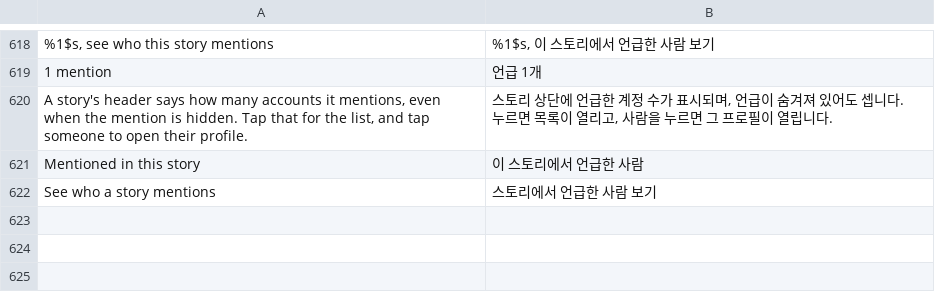
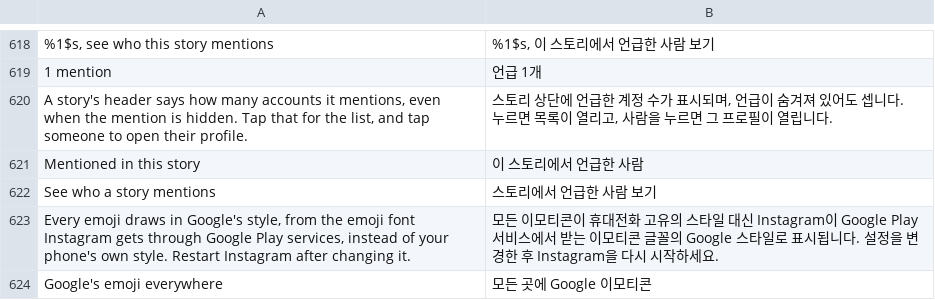
Before and after one commit to Chazy12/HushGram, a TSV file: extensions/shared/library/src/main/l10n/ko.tsv, drawn as a sheet; only a part is shown, gaps mark what is left out; the diff names each change by its address in the sheet, - before the commit and + after, or states it on an @@ line.

Commit message:
feat(misc): draw every emoji in Google's style
Instagram's EmojiCompat config only fills in emoji the phone's font lacks. Emoji style hands the replace strategy process gets to the extension first, which answers replace-all while Google's emoji everywhere is on. Included with its switch off.

```diff
--- a/extensions/shared/library/src/main/l10n/ko.tsv
+++ b/extensions/shared/library/src/main/l10n/ko.tsv
+row 623: Every emoji draws in Google's style, from the emoji font Instagram gets through Google Play services, instead of your phone's own style. Restart Instagram after changing it. | 모든 이모티콘이 휴대전화 고유의 스타일 대신 Instagram이 Google Play 서비스에서 받는 이모티콘 글꼴의 Google 스타일로 표시됩니다. 설정을 변경한 후 Instagram을 다시 시작하세요.
+row 624: Google's emoji everywhere | 모든 곳에 Google 이모티콘
```
Also changed, not shown: extensions/shared/library/src/main/l10n/de.tsv, extensions/shared/library/src/main/l10n/es.tsv, 21 other files.
